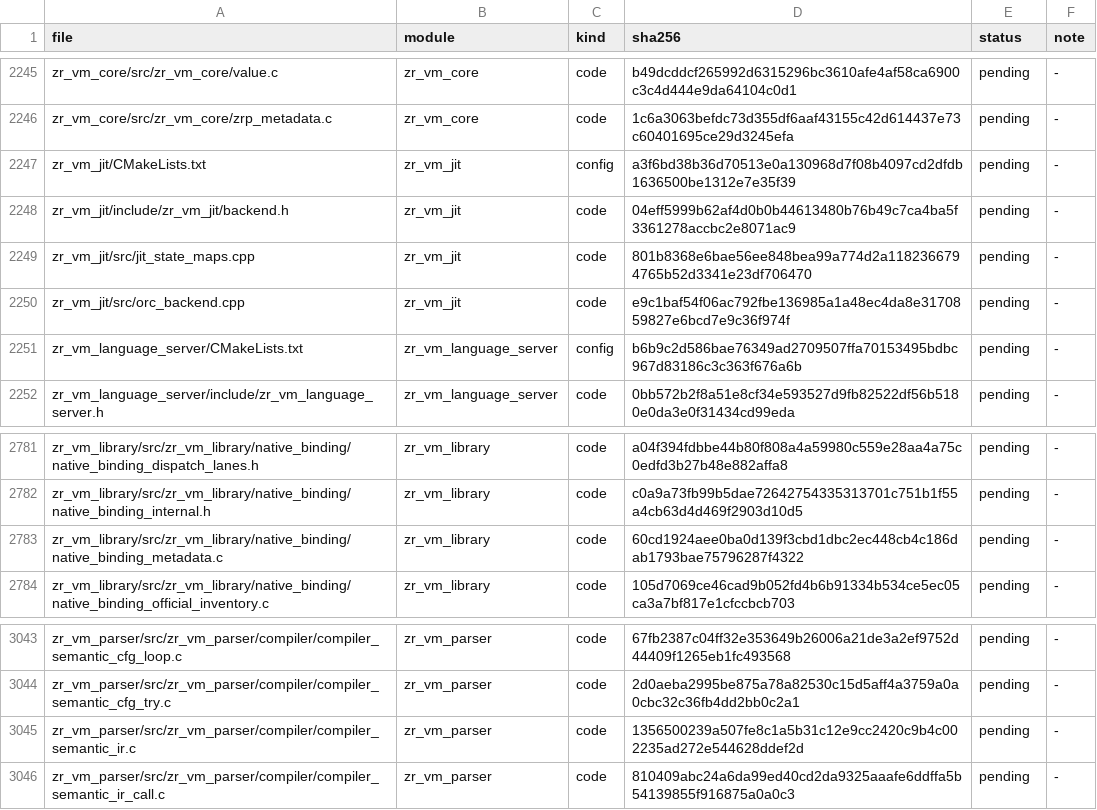
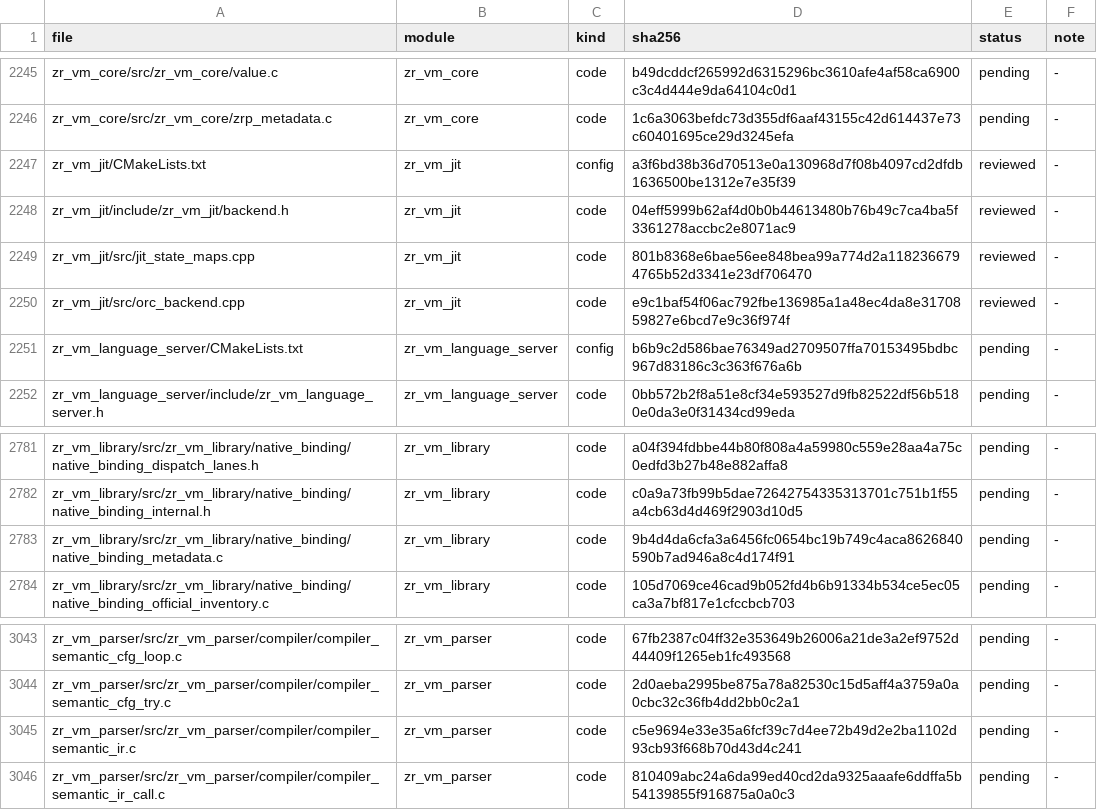
Before and after one commit to He-Jiahui/zr_vm, a TSV file: docs/code-review/inventory.tsv, drawn as a sheet; only a part is shown, gaps mark what is left out.

Commit message:
docs(review): certify optional JIT backend audit

```diff
--- a/docs/code-review/inventory.tsv
+++ b/docs/code-review/inventory.tsv
@@ -2246,6 +2246,6 @@ zr_vm_core/src/zr_vm_core/value.c	zr_vm_core	code	b49dcddcf265992d6315296bc3610a
 zr_vm_core/src/zr_vm_core/zrp_metadata.c	zr_vm_core	code	1c6a3063befdc73d355df6aaf43155c42d614437e73c60401695ce29d3245efa	pending	-
-zr_vm_jit/CMakeLists.txt	zr_vm_jit	config	a3f6bd38b36d70513e0a130968d7f08b4097cd2dfdb1636500be1312e7e35f39	pending	-
-zr_vm_jit/include/zr_vm_jit/backend.h	zr_vm_jit	code	04eff5999b62af4d0b0b44613480b76b49c7ca4ba5f3361278accbc2e8071ac9	pending	-
-zr_vm_jit/src/jit_state_maps.cpp	zr_vm_jit	code	801b8368e6bae56ee848bea99a774d2a1182366794765b52d3341e23df706470	pending	-
-zr_vm_jit/src/orc_backend.cpp	zr_vm_jit	code	e9c1baf54f06ac792fbe136985a1a48ec4da8e3170859827e6bcd7e9c36f974f	pending	-
+zr_vm_jit/CMakeLists.txt	zr_vm_jit	config	a3f6bd38b36d70513e0a130968d7f08b4097cd2dfdb1636500be1312e7e35f39	reviewed	-
+zr_vm_jit/include/zr_vm_jit/backend.h	zr_vm_jit	code	04eff5999b62af4d0b0b44613480b76b49c7ca4ba5f3361278accbc2e8071ac9	reviewed	-
+zr_vm_jit/src/jit_state_maps.cpp	zr_vm_jit	code	801b8368e6bae56ee848bea99a774d2a1182366794765b52d3341e23df706470	reviewed	-
+zr_vm_jit/src/orc_backend.cpp	zr_vm_jit	code	e9c1baf54f06ac792fbe136985a1a48ec4da8e3170859827e6bcd7e9c36f974f	reviewed	-
 zr_vm_language_server/CMakeLists.txt	zr_vm_language_server	config	b6b9c2d586bae76349ad2709507ffa70153495bdbc967d83186c3c363f676a6b	pending	-
@@ -2782,3 +2782,3 @@ zr_vm_library/src/zr_vm_library/native_binding/native_binding_dispatch_lanes.h	z
 zr_vm_library/src/zr_vm_library/native_binding/native_binding_internal.h	zr_vm_library	code	c0a9a73fb99b5dae72642754335313701c751b1f55a4cb63d4d469f2903d10d5	pending	-
-zr_vm_library/src/zr_vm_library/native_binding/native_binding_metadata.c	zr_vm_library	code	60cd1924aee0ba0d139f3cbd1dbc2ec448cb4c186dab1793bae75796287f4322	pending	-
+zr_vm_library/src/zr_vm_library/native_binding/native_binding_metadata.c	zr_vm_library	code	9b4d4da6cfa3a6456fc0654bc19b749c4aca8626840590b7ad946a8c4d174f91	pending	-
 zr_vm_library/src/zr_vm_library/native_binding/native_binding_official_inventory.c	zr_vm_library	code	105d7069ce46cad9b052fd4b6b91334b534ce5ec05ca3a7bf817e1cfccbcb703	pending	-
@@ -3044,3 +3044,3 @@ zr_vm_parser/src/zr_vm_parser/compiler/compiler_semantic_cfg_loop.c	zr_vm_parser
 zr_vm_parser/src/zr_vm_parser/compiler/compiler_semantic_cfg_try.c	zr_vm_parser	code	2d0aeba2995be875a78a82530c15d5aff4a3759a0a0cbc32c36fb4dd2bb0c2a1	pending	-
-zr_vm_parser/src/zr_vm_parser/compiler/compiler_semantic_ir.c	zr_vm_parser	code	1356500239a507fe8c1a5b31c12e9cc2420c9b4c002235ad272e544628ddef2d	pending	-
+zr_vm_parser/src/zr_vm_parser/compiler/compiler_semantic_ir.c	zr_vm_parser	code	c5e9694e33e35a6fcf39c7d4ee72b49d2e2ba1102d93cb93f668b70d43d4c241	pending	-
 zr_vm_parser/src/zr_vm_parser/compiler/compiler_semantic_ir_call.c	zr_vm_parser	code	810409abc24a6da99ed40cd2da9325aaafe6ddffa5b54139855f916875a0a0c3	pending	-
```
Also changed, not shown: 5 other files.
